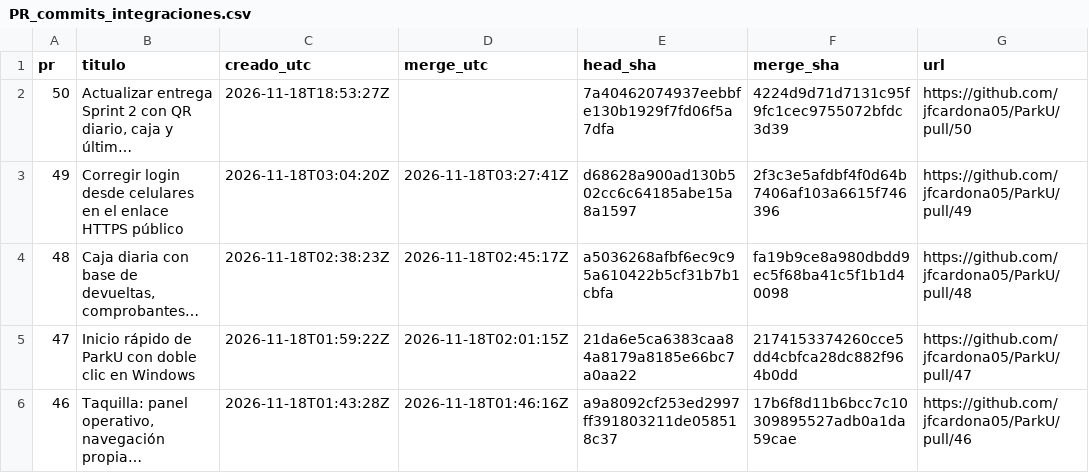
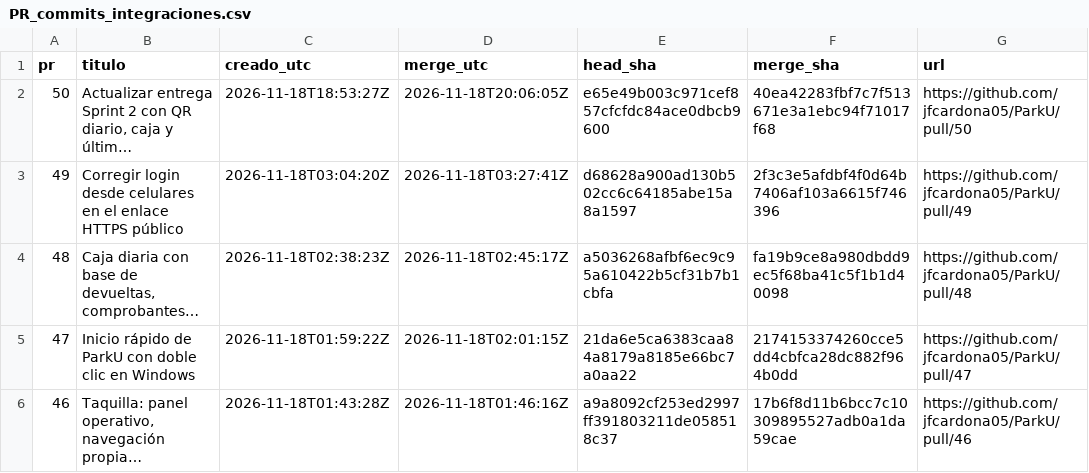
Before and after one commit to jfcardona05/ParkU, a CSV file: docs/entrega-final/anexos/D_Tablero/PR_commits_integraciones.csv, drawn as a sheet; only a part is shown; long unchanged cells end in …; the diff names each change by its address in the sheet, - before the commit and + after, or states it on an @@ line.

Commit message:
docs(anexos): substantiate retrospectives quality reports and reconstructed burndowns

```diff
--- a/docs/entrega-final/anexos/D_Tablero/PR_commits_integraciones.csv
+++ b/docs/entrega-final/anexos/D_Tablero/PR_commits_integraciones.csv
-D2 (merge_utc): (empty)
+D2 (merge_utc): 2026-11-18T20:06:05Z
-E2 (head_sha): 7a40462074937eebbfe130b1929f7fd06f5a7dfa
+E2 (head_sha): e65e49b003c971cef857cfcfdc84ace0dbcb9600
-F2 (merge_sha): 4224d9d71d7131c95f9fc1cec9755072bfdc3d39
+F2 (merge_sha): 40ea42283fbf7c7f513671e3a1ebc94f71017f68
```
Also changed, not shown: 22 other files.
